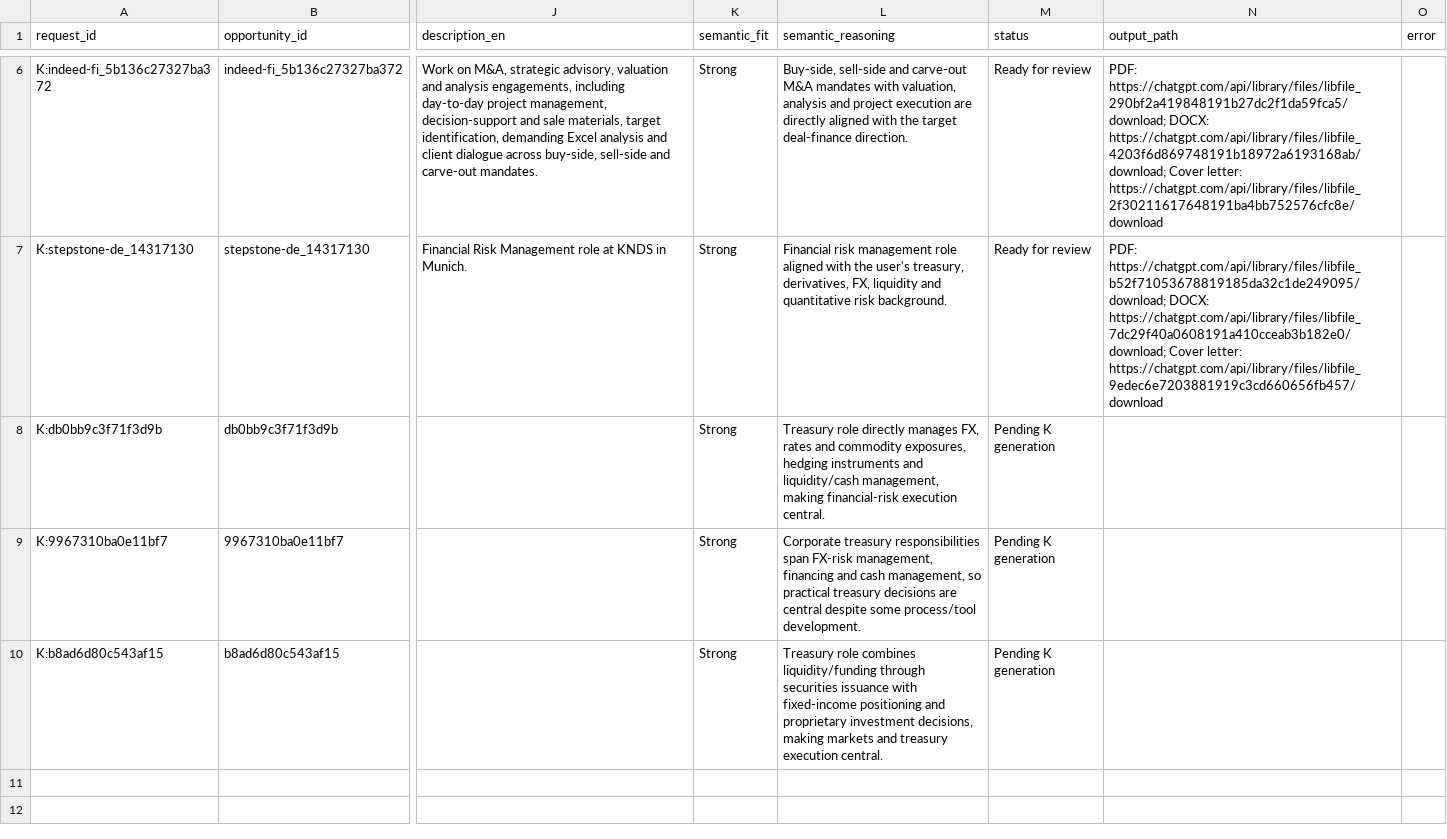
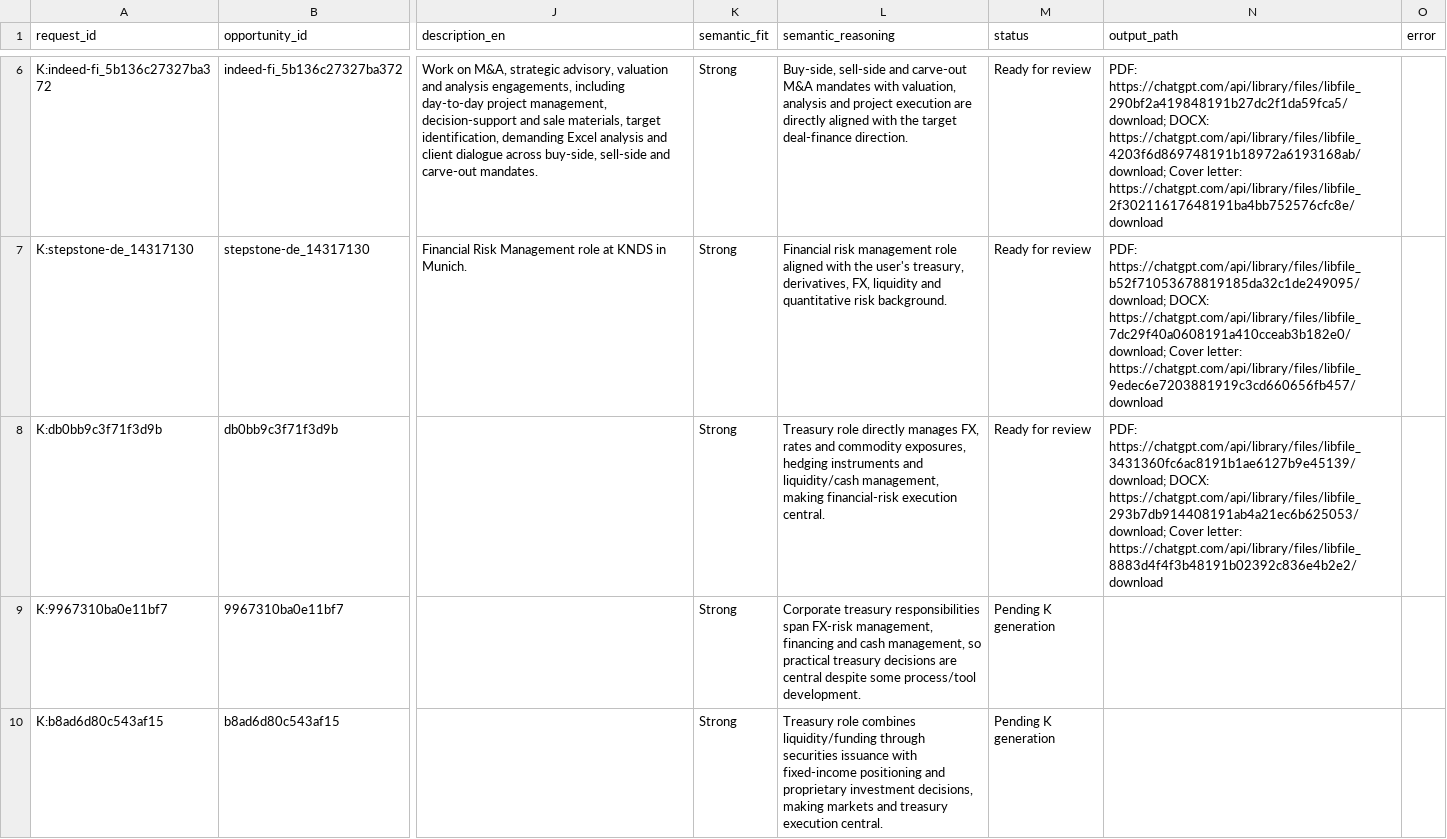
Before and after one commit to ORosa10/ProfessionalDashboard, a CSV file: data/k_requests.csv, drawn as a sheet; only a part is shown, gaps mark what is left out; the diff names each change by its address in the sheet, - before the commit and + after, or states it on an @@ line.

Commit message:
Complete REMA TIP TOP K CV pack

```diff
--- a/data/k_requests.csv
+++ b/data/k_requests.csv
-M8 (status): Pending K generation
+M8 (status): Ready for review
-N8 (output_path): (empty)
+N8 (output_path): PDF: https://chatgpt.com/api/library/files/libfile_3431360fc6ac8191b1ae6127b9e45139/download; DOCX: https://chatgpt.com/api/library/files/libfile_293b7db914408191ab4a21ec6b625053/download; Cover letter: https://chatgpt.com/api/library/files/libfile_8883d4f4f3b48191b02392c836e4b2e2/download
```
